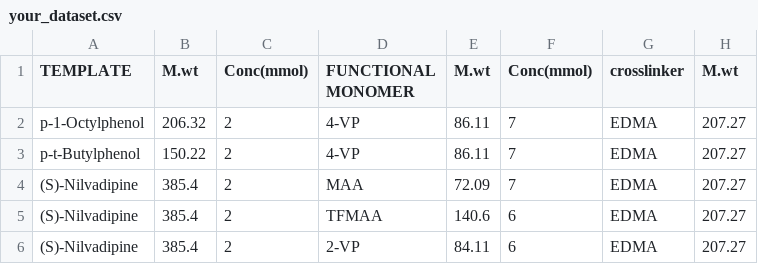
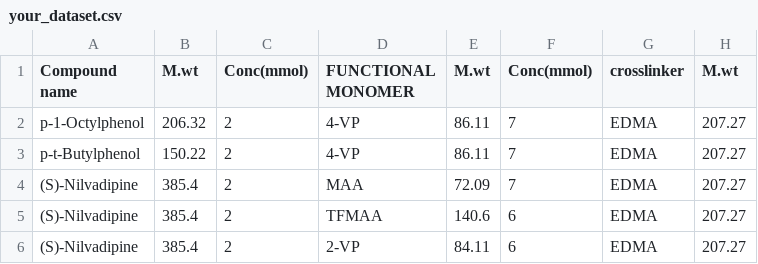
Before and after one commit to darkspy3580/if-prediction-using-ml, a CSV file: your_dataset.csv, drawn as a sheet; only a part is shown; the diff names each change by its address in the sheet, - before the commit and + after, or states it on an @@ line.

Commit message:
Update your_dataset.csv

```diff
--- a/your_dataset.csv
+++ b/your_dataset.csv
-A1: TEMPLATE
+A1: Compound name
```
